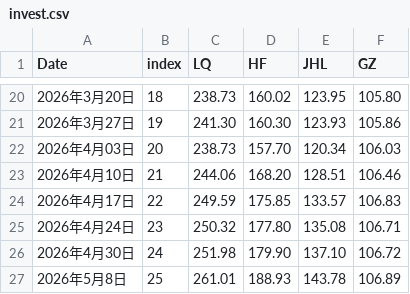
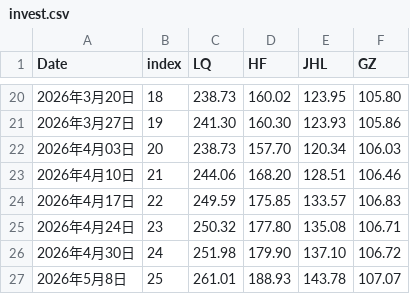
Before and after one commit to sungang-cn/inv, a CSV file: invest.csv, drawn as a sheet; only a part is shown, gaps mark what is left out.

Commit message:
Fix value for 2026年5月8日 entry in invest.csv
Updated the last value for the entry on 2026年5月8日.

```diff
--- a/invest.csv
+++ b/invest.csv
@@ -26,2 +26,2 @@ Date,index,LQ,HF,JHL,GZ
 2026年4月30日,24,251.98,179.90,137.10,106.72
-2026年5月8日 ,25,261.01,188.93,143.78,106.89
+2026年5月8日 ,25,261.01,188.93,143.78,107.07
```
